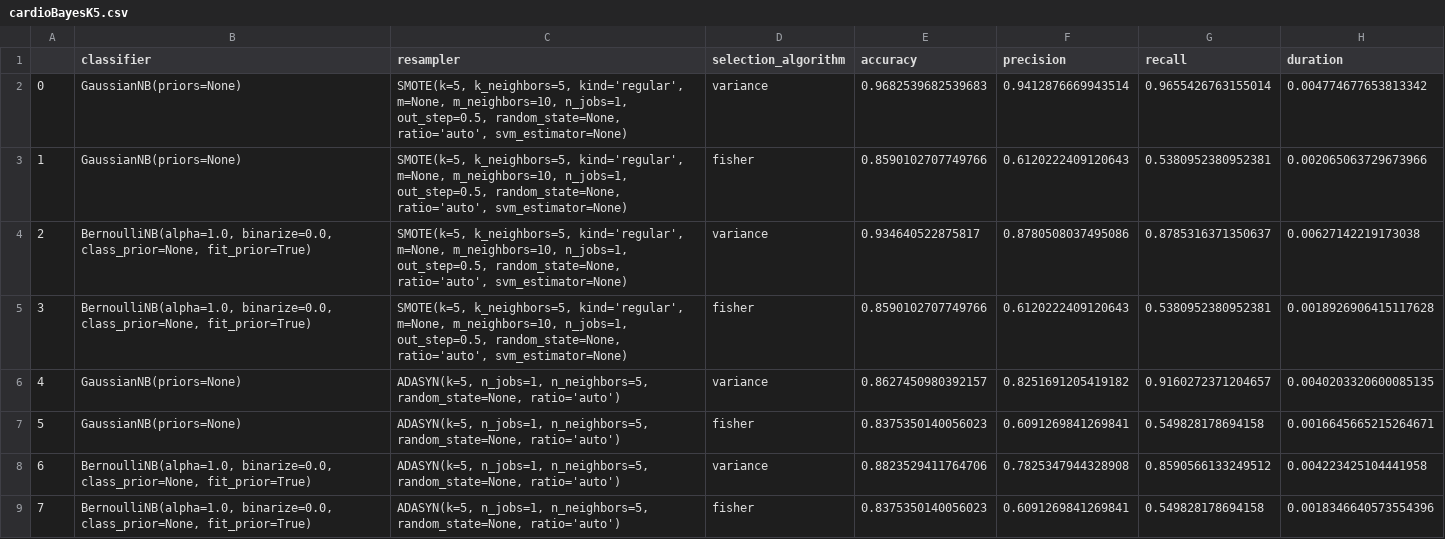
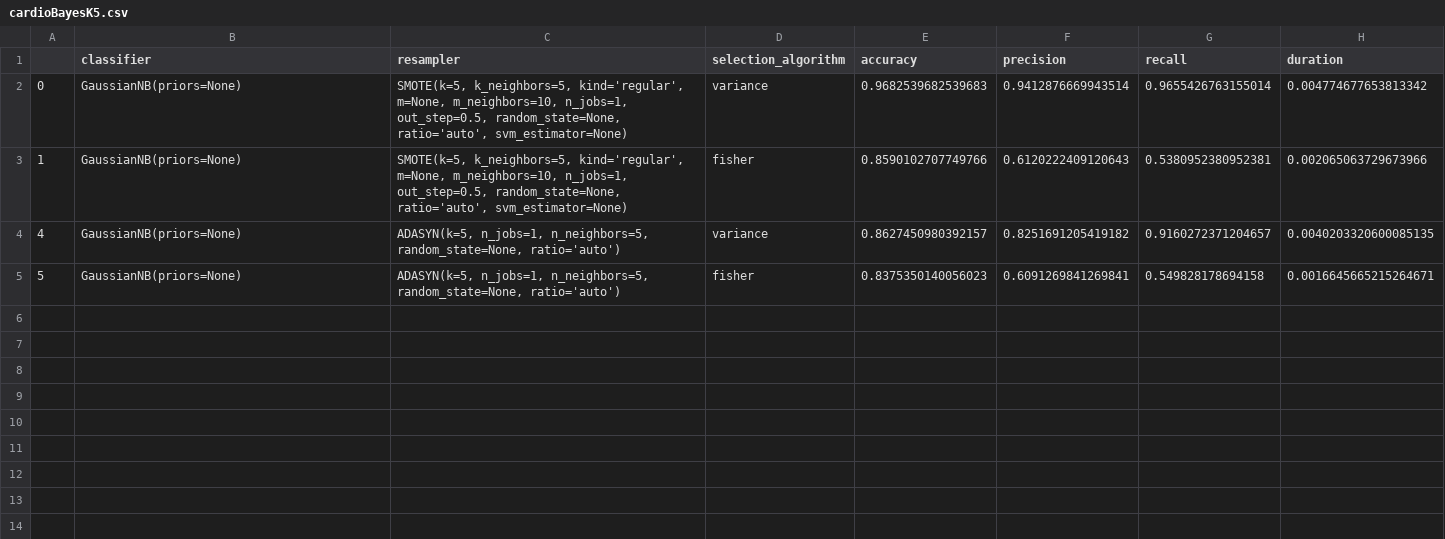
Before and after one commit to JanNowski/Oversampling, a CSV file: results/cardio/cardioBayesK5.csv, drawn as a sheet; the diff names each change by its address in the sheet, - before the commit and + after, or states it on an @@ line.

```diff
--- a/results/cardio/cardioBayesK5.csv
+++ b/results/cardio/cardioBayesK5.csv
-row 4: 2 | BernoulliNB(alpha=1.0, binarize=0.0, class_prior=None, fit_prior=True) | SMOTE(k=5, k_neighbors=5, kind='regular', m=None, m_neighbors=10, n_jobs=1, out_step=0.5, random_state=None, ratio='auto', svm_estimator=None) | variance | 0.934640522875817 | 0.8780508037495086 | 0.8785316371350637 | 0.00627142219173038
-row 5: 3 | BernoulliNB(alpha=1.0, binarize=0.0, class_prior=None, fit_prior=True) | SMOTE(k=5, k_neighbors=5, kind='regular', m=None, m_neighbors=10, n_jobs=1, out_step=0.5, random_state=None, ratio='auto', svm_estimator=None) | fisher | 0.8590102707749766 | 0.6120222409120643 | 0.5380952380952381 | 0.0018926906415117628
-row 8: 6 | BernoulliNB(alpha=1.0, binarize=0.0, class_prior=None, fit_prior=True) | ADASYN(k=5, n_jobs=1, n_neighbors=5, random_state=None, ratio='auto') | variance | 0.8823529411764706 | 0.7825347944328908 | 0.8590566133249512 | 0.004223425104441958
-row 9: 7 | BernoulliNB(alpha=1.0, binarize=0.0, class_prior=None, fit_prior=True) | ADASYN(k=5, n_jobs=1, n_neighbors=5, random_state=None, ratio='auto') | fisher | 0.8375350140056023 | 0.6091269841269841 | 0.549828178694158 | 0.0018346640573554396
```
Also changed, not shown: results/cardio/cardioBayesK1.csv, results/cardio/cardioBayesK3.csv, 3 other files.
